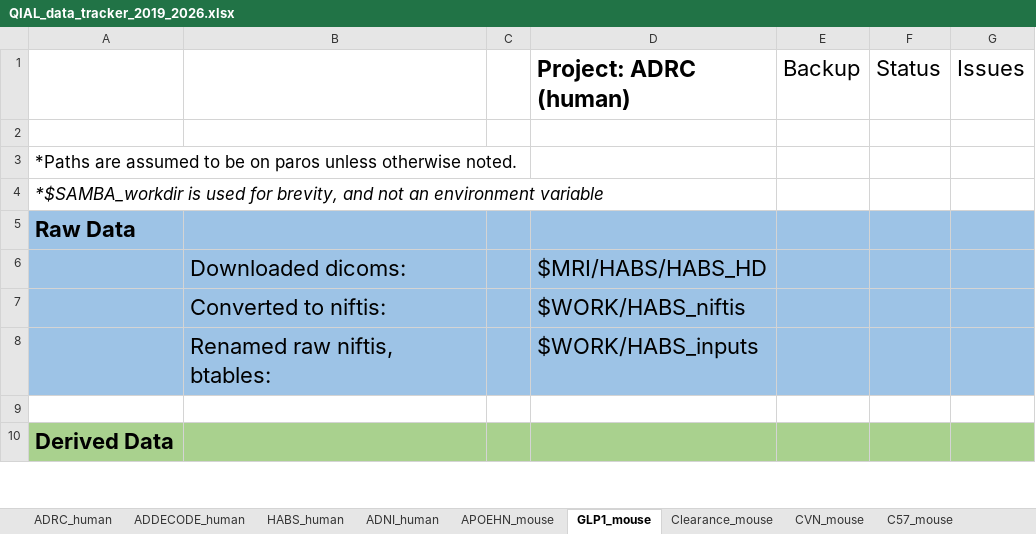
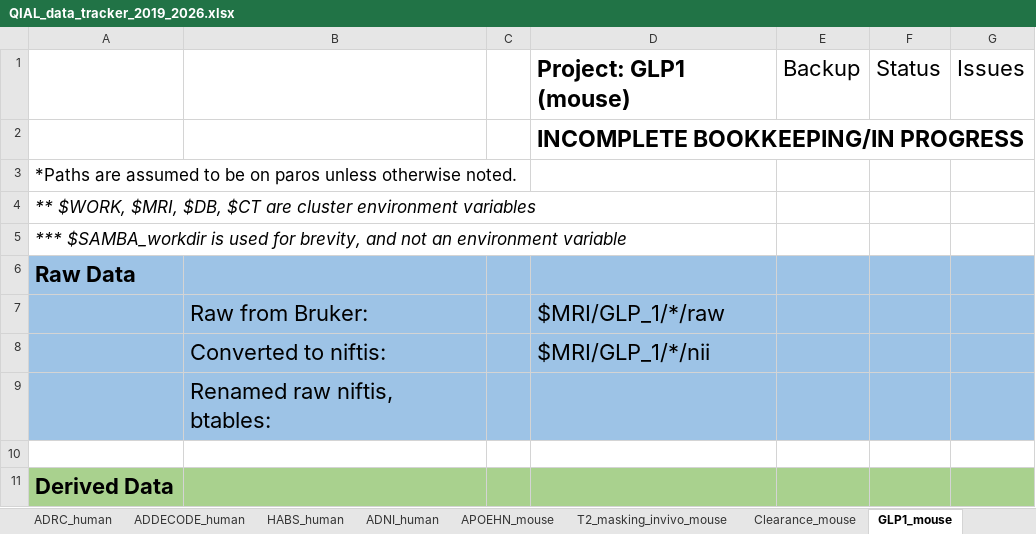
Before and after one commit to portokalh/gunnies, an Excel workbook: QIAL_data_tracker_2019_2026.xlsx, sheet GLP1_mouse, drawn as a sheet; only a part is shown; values as stored, in another font and other column widths than the file's, no borders; removed rows and columns are numbered as before the commit, all else as after; the diff covers the shown part only; the diff names each change by its address in the sheet, - before the commit and + after, or states it on an @@ line.

Commit message:
Progressively updating project data tracker.

```diff
--- a/QIAL_data_tracker_2019_2026.xlsx (sheet GLP1_mouse)
+++ b/QIAL_data_tracker_2019_2026.xlsx (sheet GLP1_mouse)
+sheet tab: T2_masking_invivo_mouse
@@ sheet tab order changed: ADRC_human | ADDECODE_human | HABS_human | ADNI_human | APOEHN_mouse | T2_masking_invivo_mouse | Clearance_mouse | GLP1_mouse @@
-D1: Project: ADRC (human)
+D1: Project: GLP1 (mouse)
-D2 (Project: GLP1 (mouse)): (empty)
+D2 (Project: GLP1 (mouse)): INCOMPLETE BOOKKEEPING/IN PROGRESS
-A4: *$SAMBA_workdir is used for brevity, and not an environment variable
+A4: ** $WORK, $MRI, $DB, $CT are cluster environment variables
+row 5: *** $SAMBA_workdir is used for brevity, and not an environment variable
-row 6:  | Downloaded dicoms: |  | $MRI/HABS/HABS_HD
+row 7:  | Raw from Bruker: |  | $MRI/GLP_1/*/raw
-D8 (Project: GLP1 (mouse)): $WORK/HABS_niftis
+D8 (Project: GLP1 (mouse)): $MRI/GLP_1/*/nii
-D9 (Project: GLP1 (mouse)): $WORK/HABS_inputs
+D9 (Project: GLP1 (mouse)): (empty)
```
Also changed, not shown: cell formats elsewhere in this sheet, sheet Clearance_mouse, sheet APOEHN_mouse, sheet CVN_mouse, sheet C57_mouse, sheet ADDECODE_human, sheet ADNI_human, 2 more sheets.
